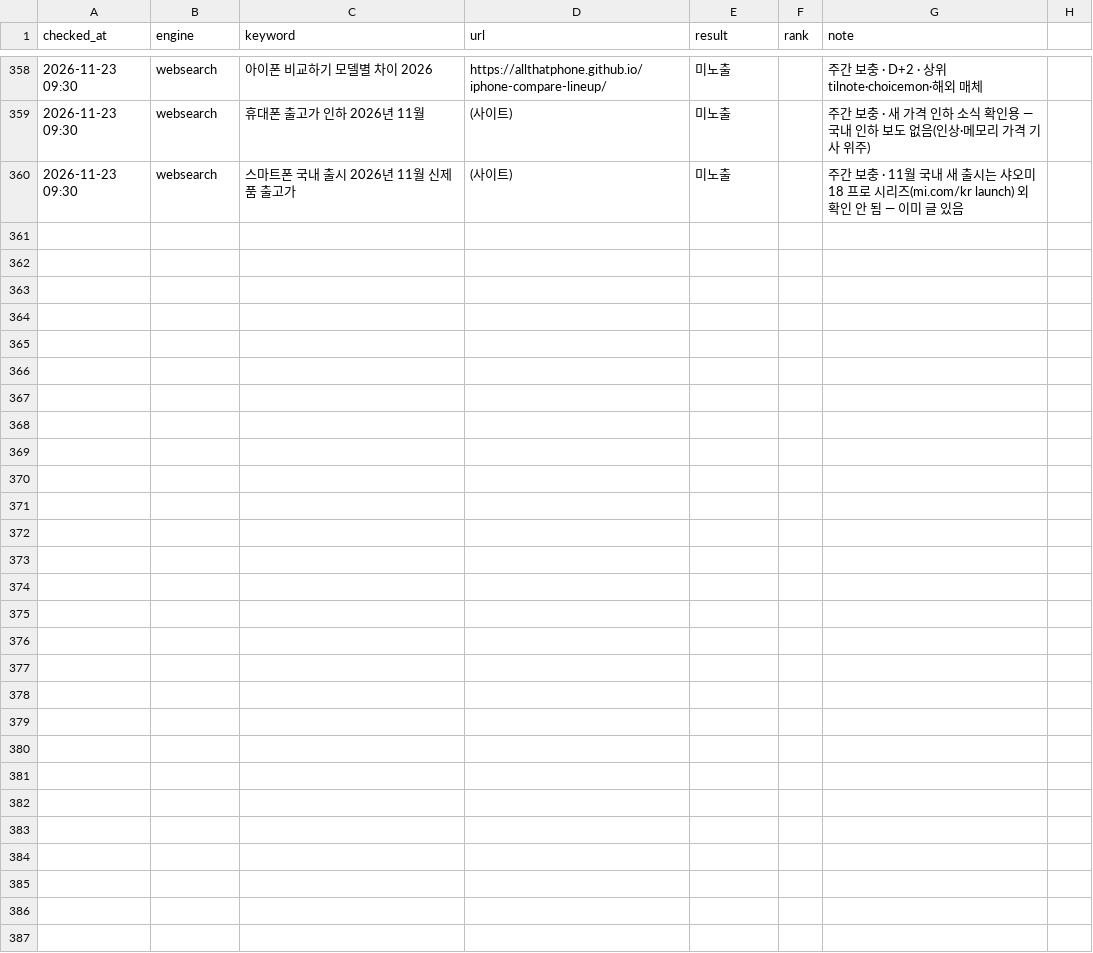
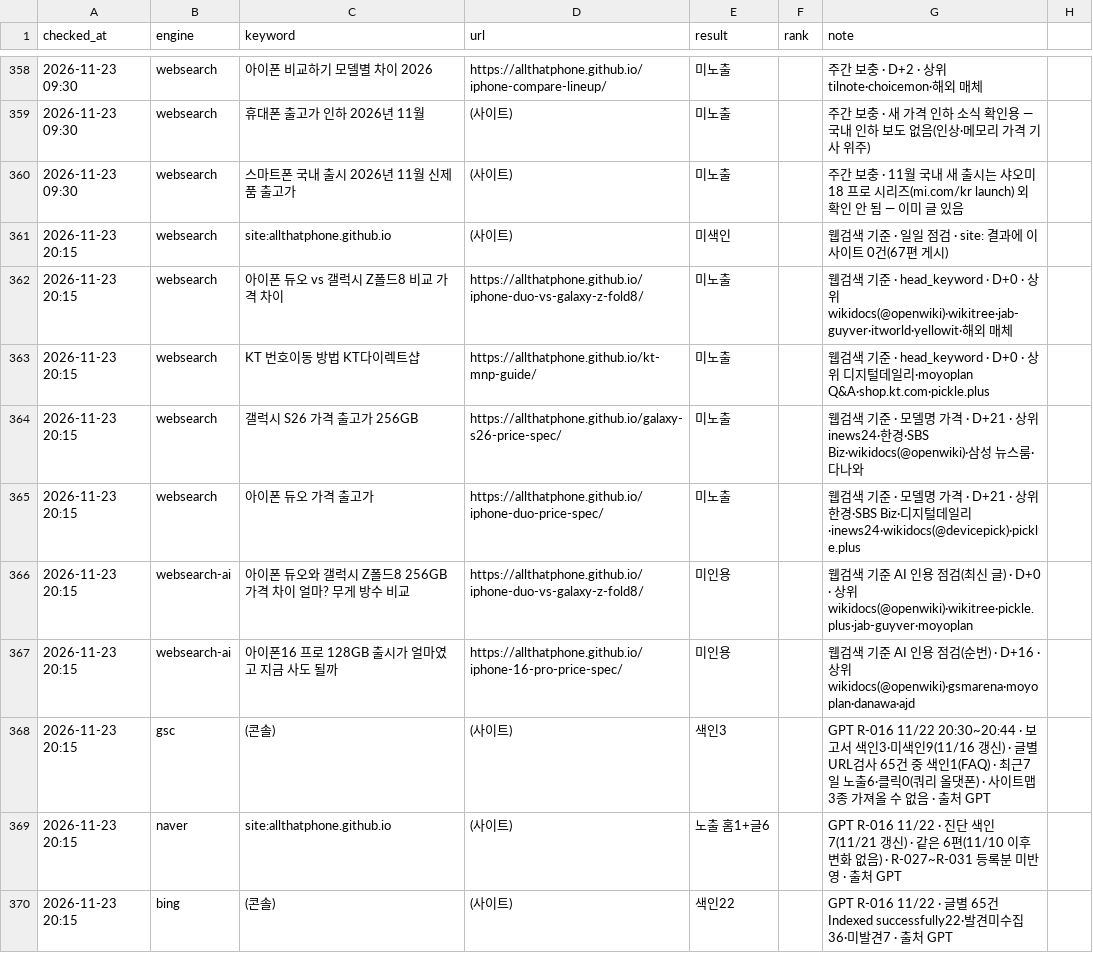
Before and after one commit to allthatphone/allthatphone.github.io, a CSV file: ops/rank-log.csv, drawn as a sheet; only a part is shown, gaps mark what is left out.

```diff
--- a/ops/rank-log.csv
+++ b/ops/rank-log.csv
@@ -360 +360,11 @@ checked_at,engine,keyword,url,result,rank,note
 2026-11-23 09:30,websearch,스마트폰 국내 출시 2026년 11월 신제품 출고가,(사이트),미노출,,주간 보충 · 11월 국내 새 출시는 샤오미 18 프로 시리즈(mi.com/kr launch) 외 확인 안 됨 — 이미 글 있음
+2026-11-23 20:15,websearch,site:allthatphone.github.io,(사이트),미색인,,웹검색 기준 · 일일 점검 · site: 결과에 이 사이트 0건(67편 게시)
+2026-11-23 20:15,websearch,아이폰 듀오 vs 갤럭시 Z폴드8 비교 가격 차이,https://allthatphone.github.io/iphone-duo-vs-galaxy-z-fold8/,미노출,,웹검색 기준 · head_keyword · D+0 · 상위 wikidocs(@openwiki)·wikitree·jab-guyver·itworld·yellowit·해외 매체
+2026-11-23 20:15,websearch,KT 번호이동 방법 KT다이렉트샵,https://allthatphone.github.io/kt-mnp-guide/,미노출,,웹검색 기준 · head_keyword · D+0 · 상위 디지털데일리·moyoplan Q&A·shop.kt.com·pickle.plus
+2026-11-23 20:15,websearch,갤럭시 S26 가격 출고가 256GB,https://allthatphone.github.io/galaxy-s26-price-spec/,미노출,,웹검색 기준 · 모델명 가격 · D+21 · 상위 inews24·한경·SBS Biz·wikidocs(@openwiki)·삼성 뉴스룸·다나와
+2026-11-23 20:15,websearch,아이폰 듀오 가격 출고가,https://allthatphone.github.io/iphone-duo-price-spec/,미노출,,웹검색 기준 · 모델명 가격 · D+21 · 상위 한경·SBS Biz·디지털데일리·inews24·wikidocs(@devicepick)·pickle.plus
+2026-11-23 20:15,websearch-ai,아이폰 듀오와 갤럭시 Z폴드8 256GB 가격 차이 얼마? 무게 방수 비교,https://allthatphone.github.io/iphone-duo-vs-galaxy-z-fold8/,미인용,,웹검색 기준 AI 인용 점검(최신 글) · D+0 · 상위 wikidocs(@openwiki)·wikitree·pickle.plus·jab-guyver·moyoplan
+2026-11-23 20:15,websearch-ai,아이폰16 프로 128GB 출시가 얼마였고 지금 사도 될까,https://allthatphone.github.io/iphone-16-pro-price-spec/,미인용,,웹검색 기준 AI 인용 점검(순번) · D+16 · 상위 wikidocs(@openwiki)·gsmarena·moyoplan·danawa·ajd
+2026-11-23 20:15,gsc,(콘솔),(사이트),색인3,,GPT R-016 11/22 20:30~20:44 · 보고서 색인3·미색인9(11/16 갱신) · 글별 URL검사 65건 중 색인1(FAQ) · 최근7일 노출6·클릭0(쿼리 올댓폰) · 사이트맵 3종 가져올 수 없음 · 출처 GPT
+2026-11-23 20:15,naver,site:allthatphone.github.io,(사이트),노출 홈1+글6,,GPT R-016 11/22 · 진단 색인7(11/21 갱신) · 같은 6편(11/10 이후 변화 없음) · R-027~R-031 등록분 미반영 · 출처 GPT
+2026-11-23 20:15,bing,(콘솔),(사이트),색인22,,GPT R-016 11/22 · 글별 65건 Indexed successfully22·발견미수집36·미발견7 · 출처 GPT
```
